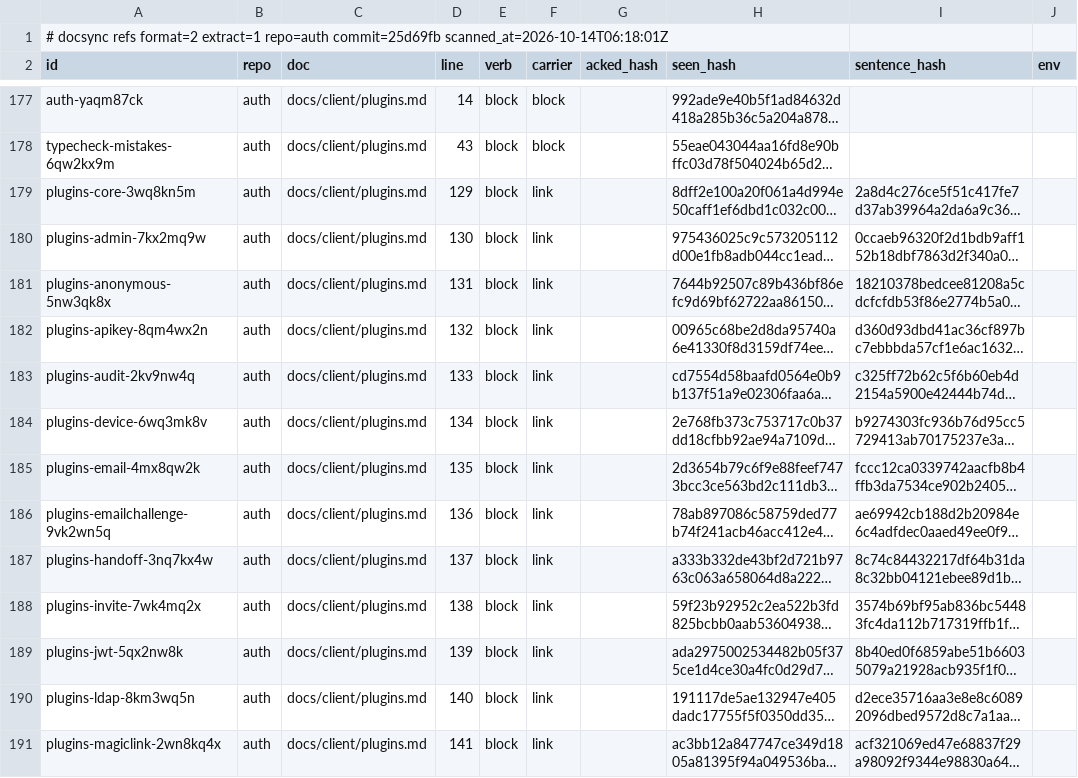
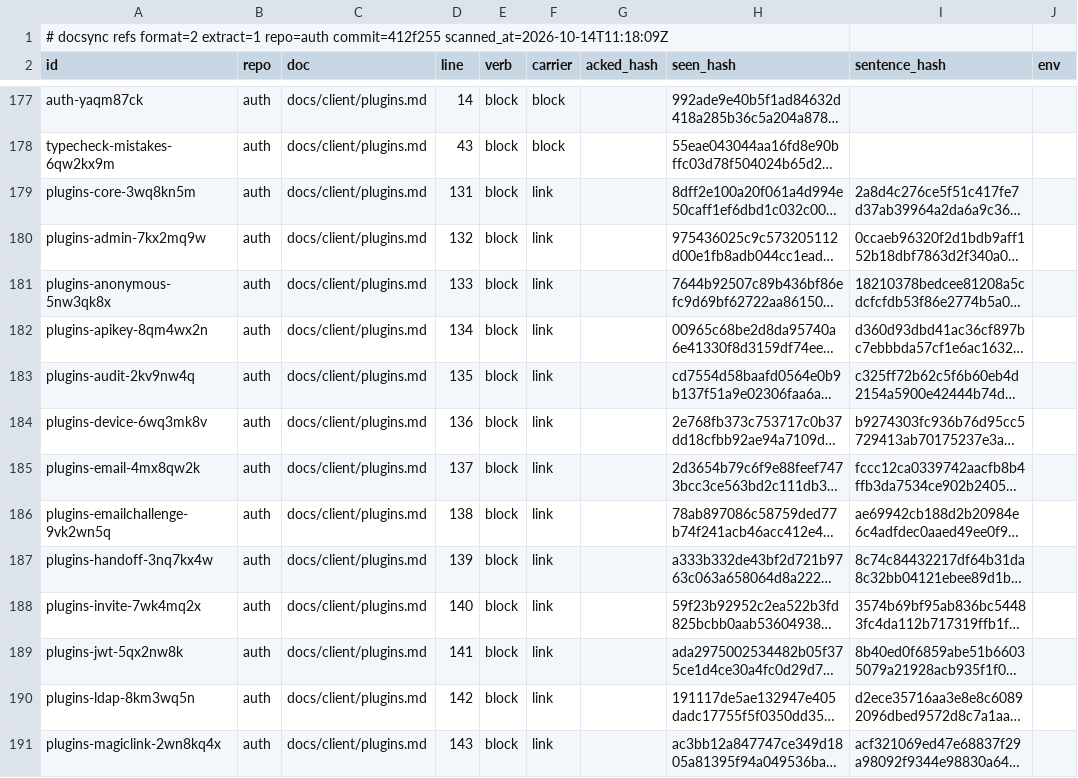
Before and after one commit to ubgo/auth, a TSV file: .ds/refs.tsv, drawn as a sheet; only a part is shown, gaps mark what is left out; long unchanged cells end in …; the diff covers the shown part only; the diff names each change by its address in the sheet, - before the commit and + after, or states it on an @@ line.

```diff
--- a/.ds/refs.tsv
+++ b/.ds/refs.tsv
-A1 (id): …extract=1 repo=auth commit=25d69fb scanned_at=2026-10-14T06:18:01Z
+A1 (id): …extract=1 repo=auth commit=412f255 scanned_at=2026-10-14T11:18:09Z
-D179 (line): 129
+D179 (line): 131
-D180 (line): 130
+D180 (line): 132
-D181 (line): 131
+D181 (line): 133
-D182 (line): 132
+D182 (line): 134
-D183 (line): 133
+D183 (line): 135
-D184 (line): 134
+D184 (line): 136
-D185 (line): 135
+D185 (line): 137
-D186 (line): 136
+D186 (line): 138
-D187 (line): 137
+D187 (line): 139
-D188 (line): 138
+D188 (line): 140
-D189 (line): 139
+D189 (line): 141
-D190 (line): 140
+D190 (line): 142
-D191 (line): 141
+D191 (line): 143
```
Also changed, not shown: 27 edited cells elsewhere in this file, .ds/acks.tsv, .ds/ledger.tsv, 3 other files.
